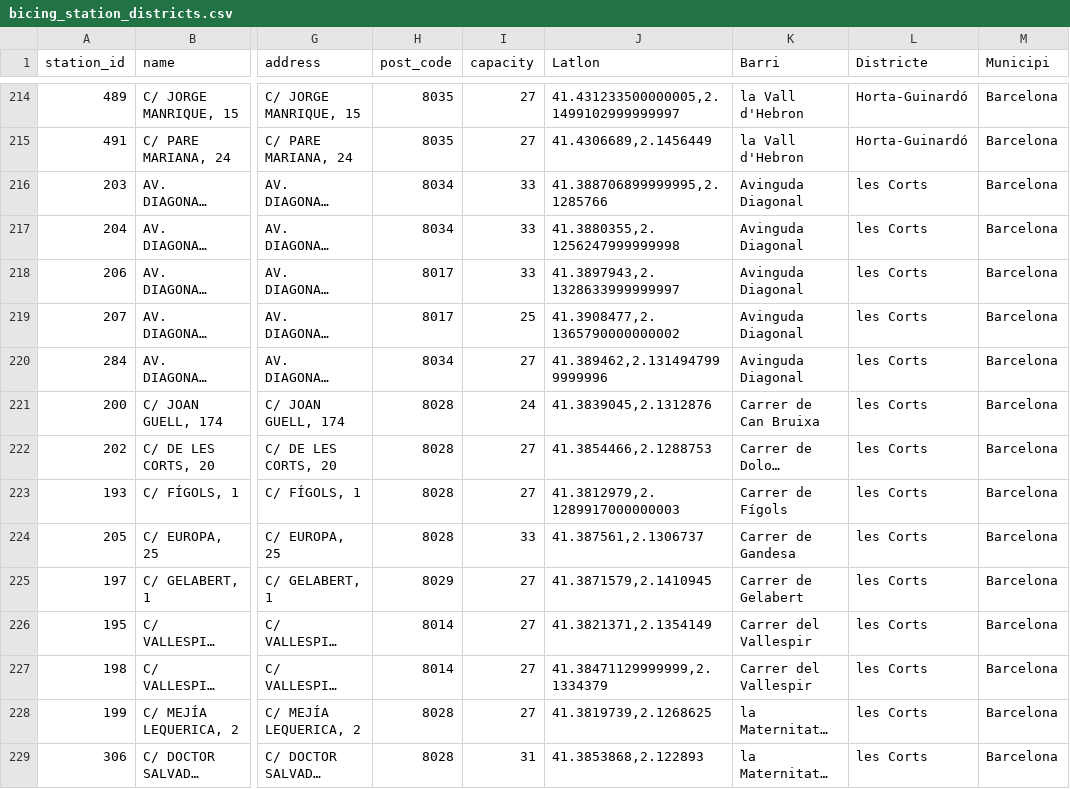
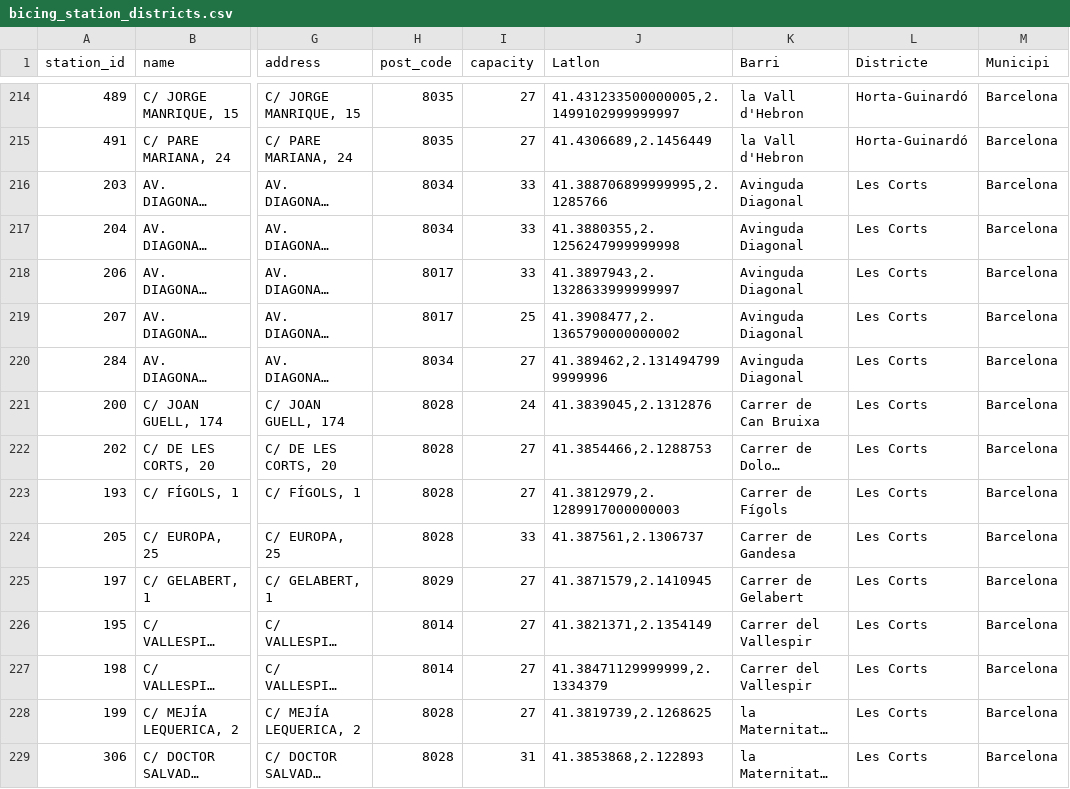
Before and after one commit to jordipuig37/filtered-bicing-data, a CSV file: bicing_station_districts.csv, drawn as a sheet; only a part is shown, gaps mark what is left out; long unchanged cells end in …; the diff covers the shown part only; the diff names each change by its address in the sheet, - before the commit and + after, or states it on an @@ line.

```diff
--- a/bicing_station_districts.csv
+++ b/bicing_station_districts.csv
-L216:L229 (Districte): les Corts
+L216:L229 (Districte): Les Corts
```
Also changed, not shown: 51 edited cells elsewhere in this file.
